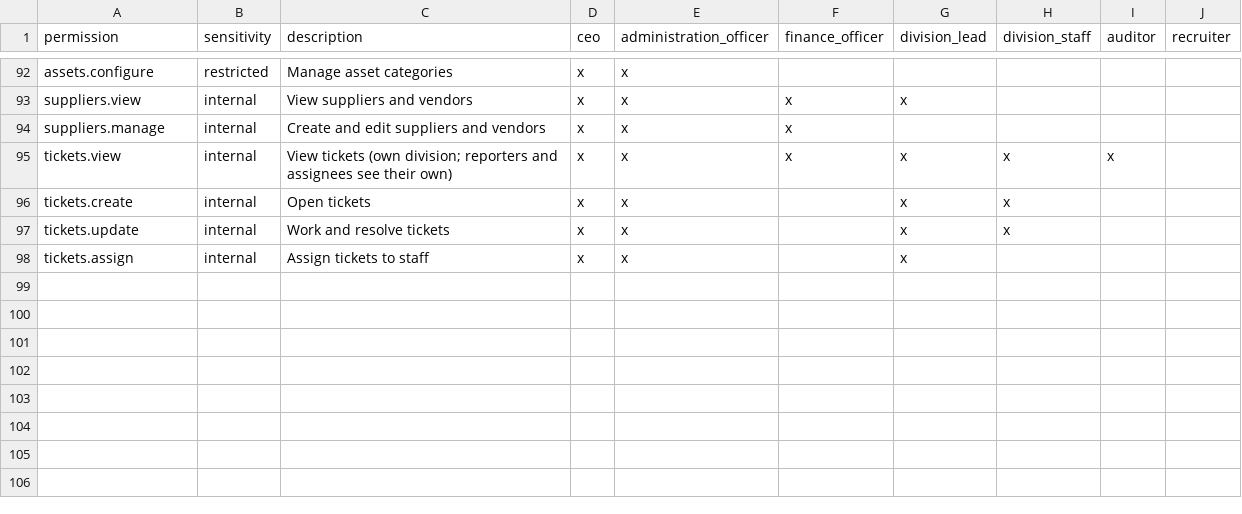
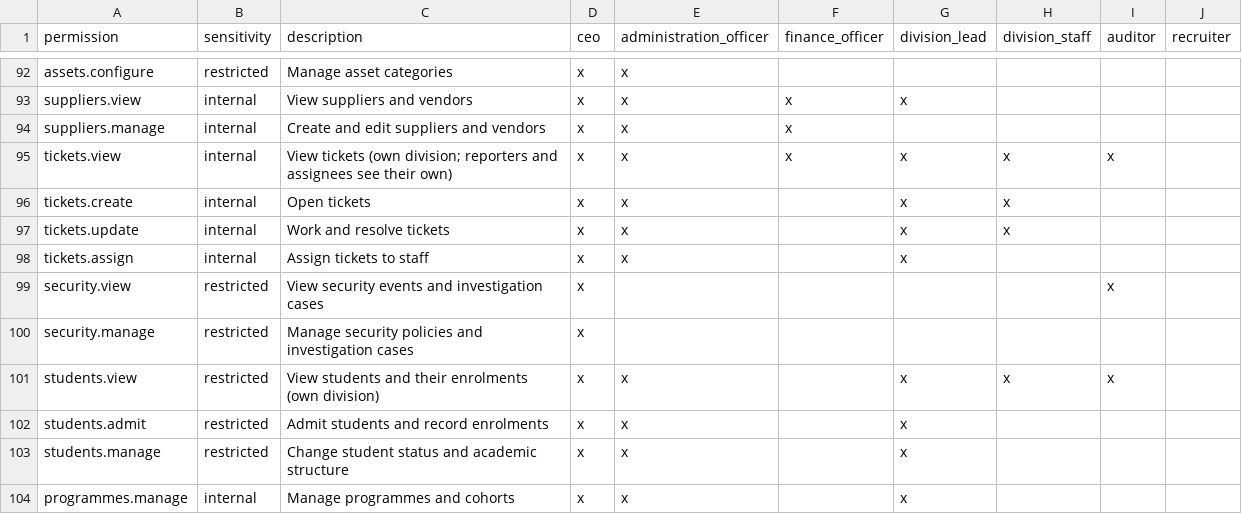
Before and after one commit to Kkudumo/Andreas-Digital-Agency-Database, a CSV file: supabase/seed_data/permission_matrix.csv, drawn as a sheet; only a part is shown, gaps mark what is left out; the diff names each change by its address in the sheet, - before the commit and + after, or states it on an @@ line.

```diff
--- a/supabase/seed_data/permission_matrix.csv
+++ b/supabase/seed_data/permission_matrix.csv
+row 99: security.view | restricted | View security events and investigation cases | x |  |  |  |  | x
+row 100: security.manage | restricted | Manage security policies and investigation cases | x
+row 101: students.view | restricted | View students and their enrolments (own division) | x | x |  | x | x | x
+row 102: students.admit | restricted | Admit students and record enrolments | x | x |  | x
+row 103: students.manage | restricted | Change student status and academic structure | x | x |  | x
+row 104: programmes.manage | internal | Manage programmes and cohorts | x | x |  | x
```
Also changed, not shown: 3 other files.
